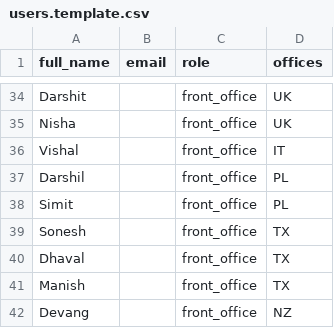
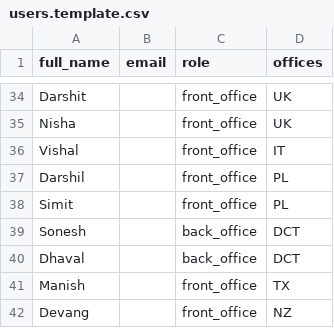
Before and after one commit to Diacrown/Made-With-Love-Portal, a CSV file: supabase/seed/users.template.csv, drawn as a sheet; only a part is shown, gaps mark what is left out.

```diff
--- a/supabase/seed/users.template.csv
+++ b/supabase/seed/users.template.csv
@@ -38,4 +38,4 @@ Darshil,,front_office,PL
 Simit,,front_office,PL
-Sonesh,,front_office,TX
-Dhaval,,front_office,TX
+Sonesh,,back_office,DCT
+Dhaval,,back_office,DCT
 Manish,,front_office,TX
```
Also changed, not shown: 2 other files.
